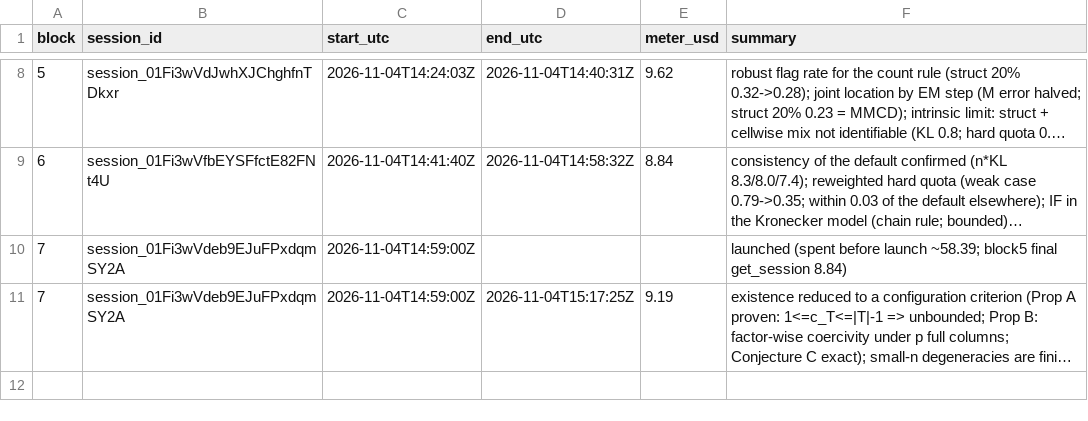
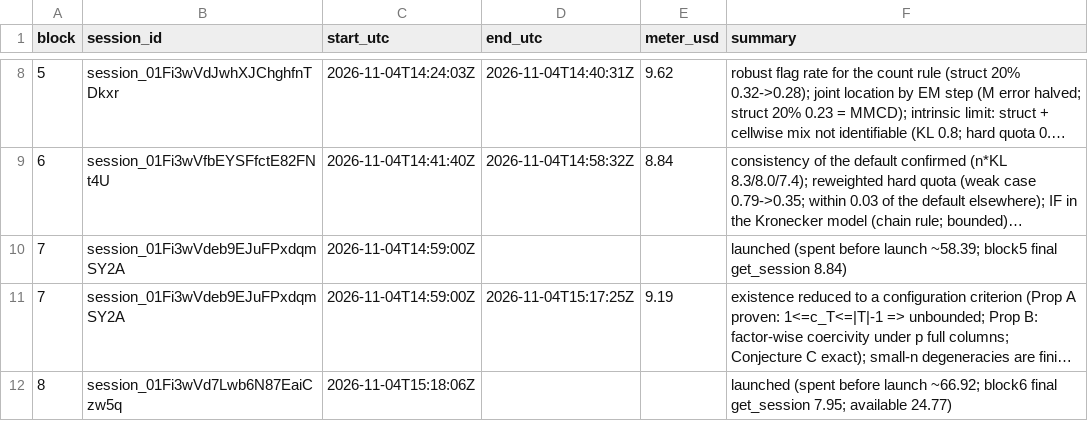
Before and after one commit to maxscheiblauer/PhD, a CSV file: notes/overnight/LEDGER.csv, drawn as a sheet; only a part is shown, gaps mark what is left out; long unchanged cells end in …; the diff names each change by its address in the sheet, - before the commit and + after, or states it on an @@ line.

```diff
--- a/notes/overnight/LEDGER.csv
+++ b/notes/overnight/LEDGER.csv
+row 12: 8 | session_01Fi3wVd7Lwb6N87EaiCzw5q | 2026-11-04T15:18:06Z |  |  | launched (spent before launch ~66.92; block6 final get_session 7.95; available 24.77)
```
